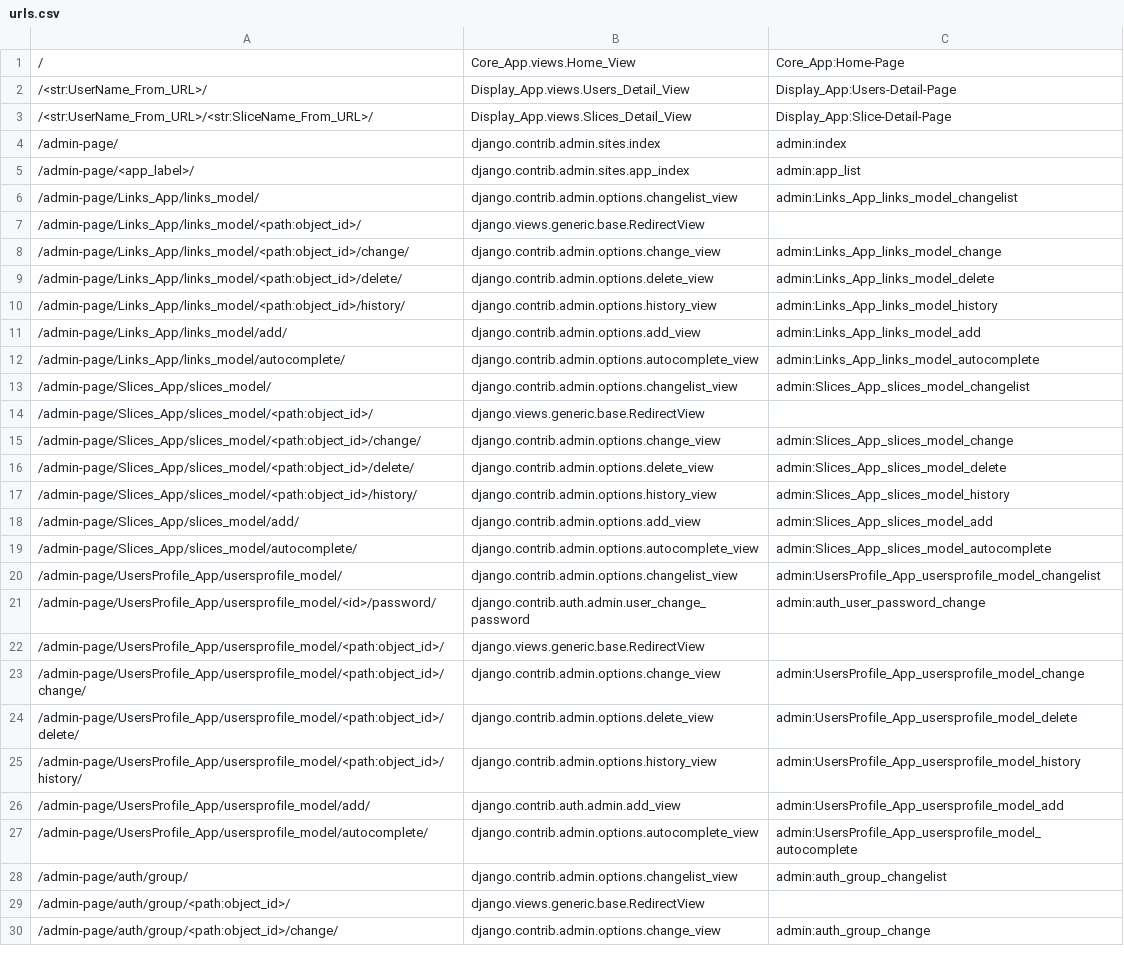
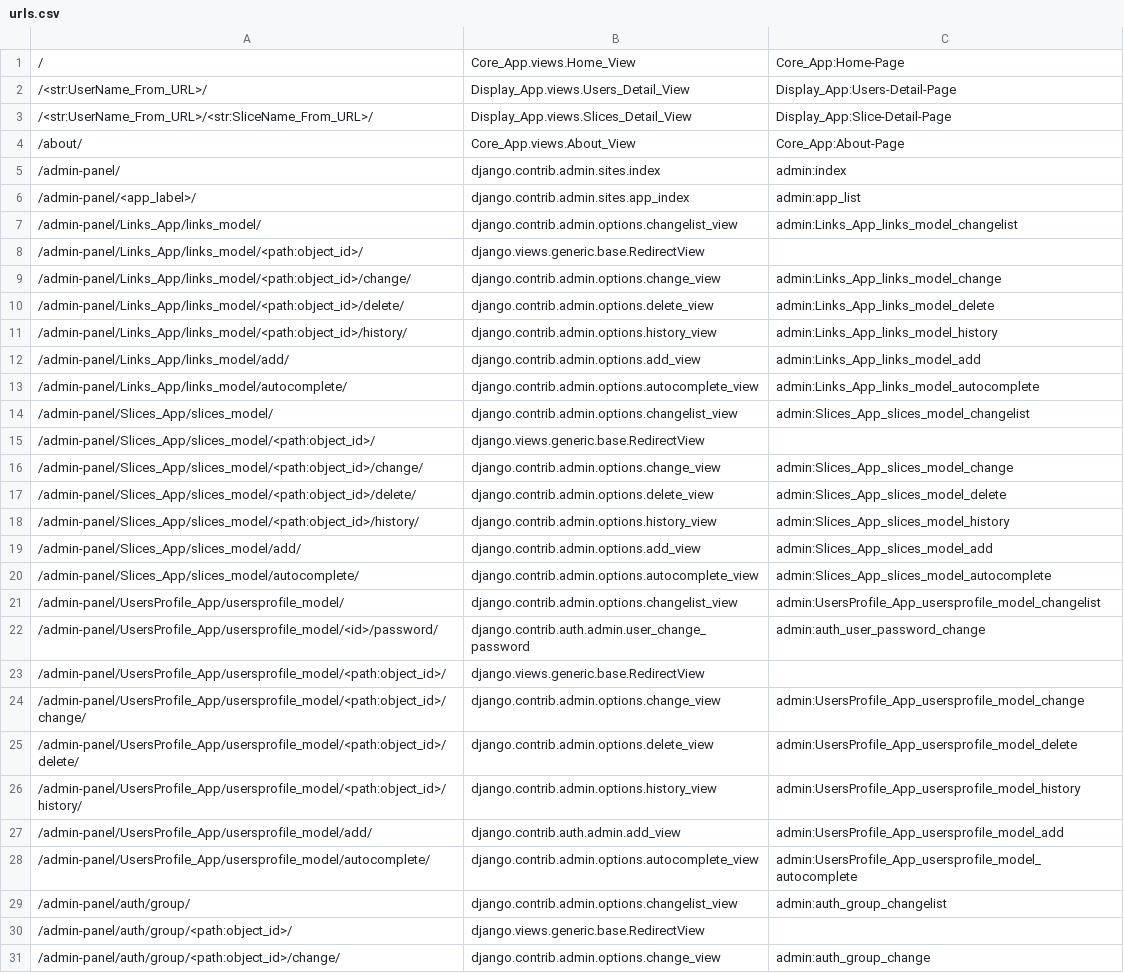
Before and after one commit to withrvr/1Link, a CSV file: src/urls.csv, drawn as a sheet; only a part is shown; addresses are those after the commit; the diff covers the shown part only; the diff names each change by its address in the sheet, - before the commit and + after, or states it on an @@ line.

Commit message:
url name from admin-page to admin-panel

```diff
--- a/src/urls.csv
+++ b/src/urls.csv
+row 4: /about/ | Core_App.views.About_View | Core_App:About-Page
-A5: /admin-page/
+A5: /admin-panel/
-A6: /admin-page/<app_label>/
+A6: /admin-panel/<app_label>/
-A7: /admin-page/Links_App/links_model/
+A7: /admin-panel/Links_App/links_model/
-A8: /admin-page/Links_App/links_model/<path:object_id>/
+A8: /admin-panel/Links_App/links_model/<path:object_id>/
-A9: /admin-page/Links_App/links_model/<path:object_id>/change/
+A9: /admin-panel/Links_App/links_model/<path:object_id>/change/
-A10: /admin-page/Links_App/links_model/<path:object_id>/delete/
+A10: /admin-panel/Links_App/links_model/<path:object_id>/delete/
-A11: /admin-page/Links_App/links_model/<path:object_id>/history/
+A11: /admin-panel/Links_App/links_model/<path:object_id>/history/
-A12: /admin-page/Links_App/links_model/add/
+A12: /admin-panel/Links_App/links_model/add/
-A13: /admin-page/Links_App/links_model/autocomplete/
+A13: /admin-panel/Links_App/links_model/autocomplete/
-A14: /admin-page/Slices_App/slices_model/
+A14: /admin-panel/Slices_App/slices_model/
-A15: /admin-page/Slices_App/slices_model/<path:object_id>/
+A15: /admin-panel/Slices_App/slices_model/<path:object_id>/
-A16: /admin-page/Slices_App/slices_model/<path:object_id>/change/
+A16: /admin-panel/Slices_App/slices_model/<path:object_id>/change/
-A17: /admin-page/Slices_App/slices_model/<path:object_id>/delete/
+A17: /admin-panel/Slices_App/slices_model/<path:object_id>/delete/
-A18: /admin-page/Slices_App/slices_model/<path:object_id>/history/
+A18: /admin-panel/Slices_App/slices_model/<path:object_id>/history/
-A19: /admin-page/Slices_App/slices_model/add/
+A19: /admin-panel/Slices_App/slices_model/add/
-A20: /admin-page/Slices_App/slices_model/autocomplete/
+A20: /admin-panel/Slices_App/slices_model/autocomplete/
-A21: /admin-page/UsersProfile_App/usersprofile_model/
+A21: /admin-panel/UsersProfile_App/usersprofile_model/
-A22: /admin-page/UsersProfile_App/usersprofile_model/<id>/password/
+A22: /admin-panel/UsersProfile_App/usersprofile_model/<id>/password/
-A23: /admin-page/UsersProfile_App/usersprofile_model/<path:object_id>/
+A23: /admin-panel/UsersProfile_App/usersprofile_model/<path:object_id>/
-A24: /admin-page/UsersProfile_App/usersprofile_model/<path:object_id>/change/
+A24: /admin-panel/UsersProfile_App/usersprofile_model/<path:object_id>/change/
-A25: /admin-page/UsersProfile_App/usersprofile_model/<path:object_id>/delete/
+A25: /admin-panel/UsersProfile_App/usersprofile_model/<path:object_id>/delete/
-A26: /admin-page/UsersProfile_App/usersprofile_model/<path:object_id>/history/
+A26: /admin-panel/UsersProfile_App/usersprofile_model/<path:object_id>/history/
-A27: /admin-page/UsersProfile_App/usersprofile_model/add/
+A27: /admin-panel/UsersProfile_App/usersprofile_model/add/
-A28: /admin-page/UsersProfile_App/usersprofile_model/autocomplete/
+A28: /admin-panel/UsersProfile_App/usersprofile_model/autocomplete/
-A29: /admin-page/auth/group/
+A29: /admin-panel/auth/group/
-A30: /admin-page/auth/group/<path:object_id>/
+A30: /admin-panel/auth/group/<path:object_id>/
-A31: /admin-page/auth/group/<path:object_id>/change/
+A31: /admin-panel/auth/group/<path:object_id>/change/
```
Also changed, not shown: 4 added rows and 17 edited cells elsewhere in this file, 1 other file.
